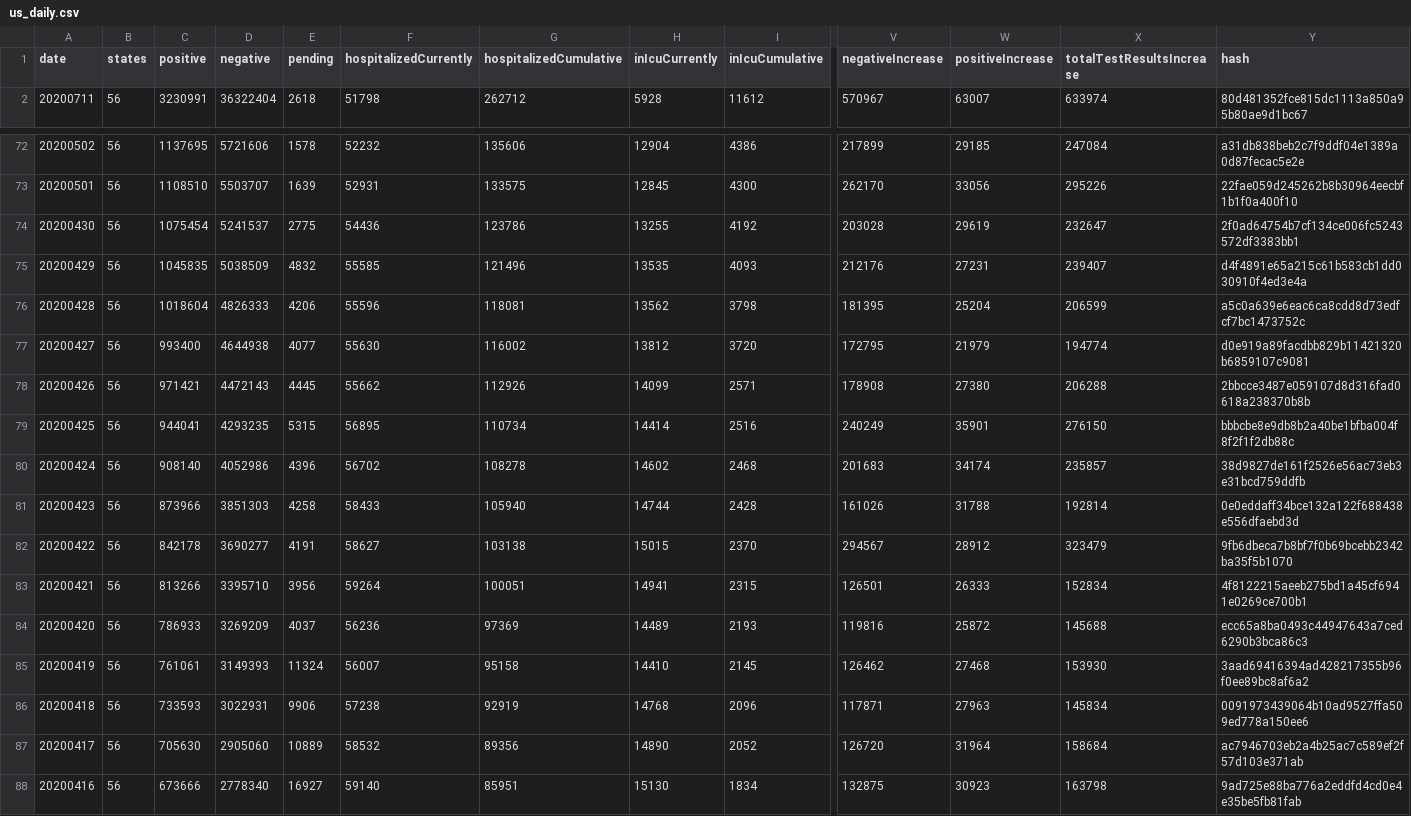
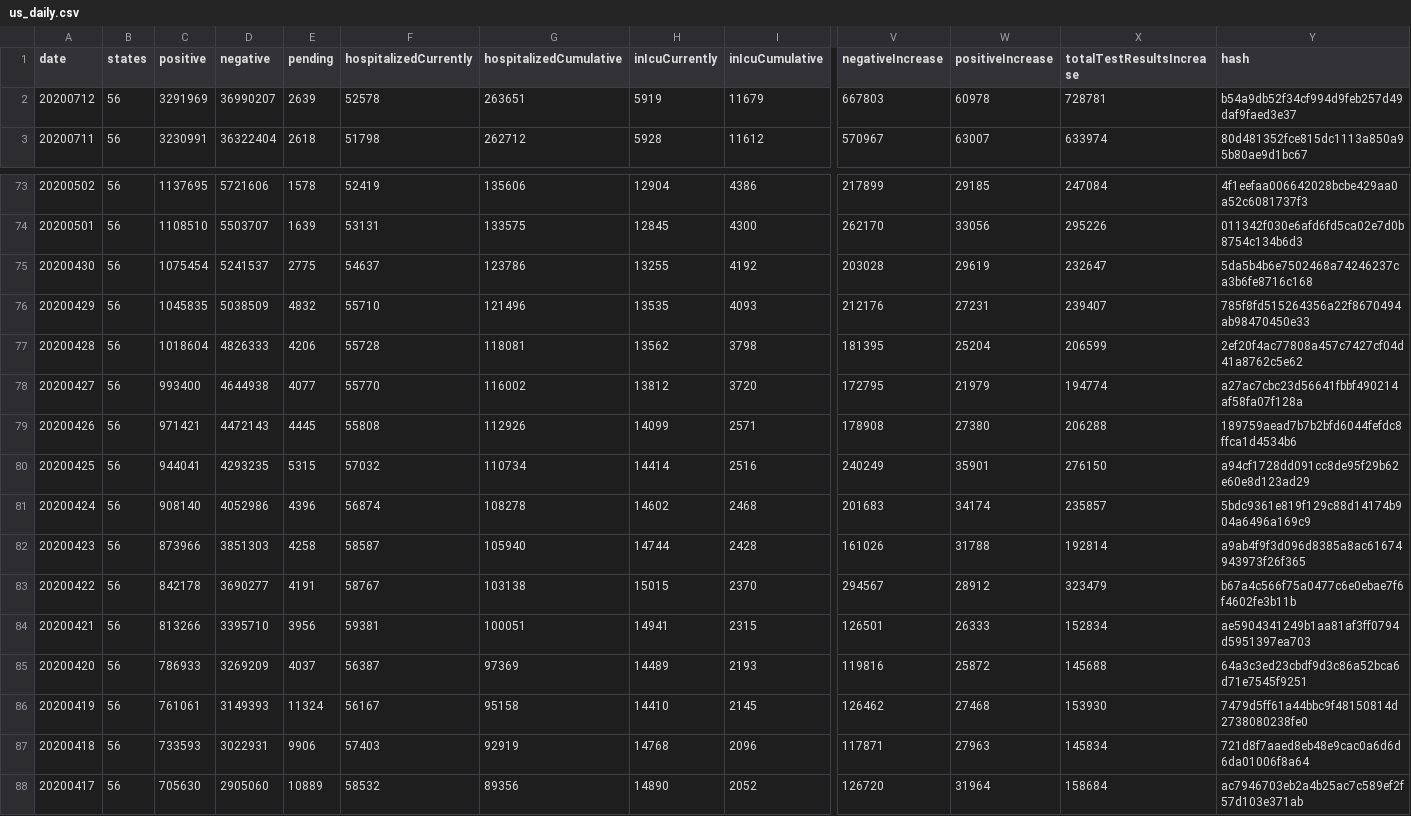
Before and after one commit to sohanmurthy/covid_tracking, a CSV file: source/us_daily.csv, drawn as a sheet; only a part is shown, gaps mark what is left out; the shorter side is filled out with more unchanged rows; addresses are those after the commit; rows hold the shown columns only; the diff covers the shown part only; the diff names each change by its address in the sheet, - before the commit and + after, or states it on an @@ line.

```diff
--- a/source/us_daily.csv
+++ b/source/us_daily.csv
+row 2: 20200712 | 56 | 3291969 | 36990207 | 2639 | 52578 | 263651 | 5919 | 11679 | 667803 | 60978 | 728781 | b54a9db52f34cf994d9feb257d49daf9faed3e37
-F73 (hospitalizedCurrently): 52232
+F73 (hospitalizedCurrently): 52419
-Y73 (hash): a31db838beb2c7f9ddf04e1389a0d87fecac5e2e
+Y73 (hash): 4f1eefaa006642028bcbe429aa0a52c6081737f3
-F74 (hospitalizedCurrently): 52931
+F74 (hospitalizedCurrently): 53131
-Y74 (hash): 22fae059d245262b8b30964eecbf1b1f0a400f10
+Y74 (hash): 011342f030e6afd6fd5ca02e7d0b8754c134b6d3
-F75 (hospitalizedCurrently): 54436
+F75 (hospitalizedCurrently): 54637
-Y75 (hash): 2f0ad64754b7cf134ce006fc5243572df3383bb1
+Y75 (hash): 5da5b4b6e7502468a74246237ca3b6fe8716c168
-F76 (hospitalizedCurrently): 55585
+F76 (hospitalizedCurrently): 55710
-Y76 (hash): d4f4891e65a215c61b583cb1dd030910f4ed3e4a
+Y76 (hash): 785f8fd515264356a22f8670494ab98470450e33
-F77 (hospitalizedCurrently): 55596
+F77 (hospitalizedCurrently): 55728
-Y77 (hash): a5c0a639e6eac6ca8cdd8d73edfcf7bc1473752c
+Y77 (hash): 2ef20f4ac77808a457c7427cf04d41a8762c5e62
-F78 (hospitalizedCurrently): 55630
+F78 (hospitalizedCurrently): 55770
-Y78 (hash): d0e919a89facdbb829b11421320b6859107c9081
+Y78 (hash): a27ac7cbc23d56641fbbf490214af58fa07f128a
-F79 (hospitalizedCurrently): 55662
+F79 (hospitalizedCurrently): 55808
-Y79 (hash): 2bbcce3487e059107d8d316fad0618a238370b8b
+Y79 (hash): 189759aead7b7b2bfd6044fefdc8ffca1d4534b6
-F80 (hospitalizedCurrently): 56895
+F80 (hospitalizedCurrently): 57032
-Y80 (hash): bbbcbe8e9db8b2a40be1bfba004f8f2f1f2db88c
+Y80 (hash): a94cf1728dd091cc8de95f29b62e60e8d123ad29
-F81 (hospitalizedCurrently): 56702
+F81 (hospitalizedCurrently): 56874
-Y81 (hash): 38d9827de161f2526e56ac73eb3e31bcd759ddfb
+Y81 (hash): 5bdc9361e819f129c88d14174b904a6496a169c9
-F82 (hospitalizedCurrently): 58433
+F82 (hospitalizedCurrently): 58587
-Y82 (hash): 0e0eddaff34bce132a122f688438e556dfaebd3d
+Y82 (hash): a9ab4f9f3d096d8385a8ac61674943973f26f365
-F83 (hospitalizedCurrently): 58627
+F83 (hospitalizedCurrently): 58767
-Y83 (hash): 9fb6dbeca7b8bf7f0b69bcebb2342ba35f5b1070
+Y83 (hash): b67a4c566f75a0477c6e0ebae7f6f4602fe3b11b
-F84 (hospitalizedCurrently): 59264
+F84 (hospitalizedCurrently): 59381
-Y84 (hash): 4f8122215aeeb275bd1a45cf6941e0269ce700b1
+Y84 (hash): ae5904341249b1aa81af3ff0794d5951397ea703
-F85 (hospitalizedCurrently): 56236
+F85 (hospitalizedCurrently): 56387
-Y85 (hash): ecc65a8ba0493c44947643a7ced6290b3bca86c3
+Y85 (hash): 64a3c3ed23cbdf9d3c86a52bca6d71e7545f9251
-F86 (hospitalizedCurrently): 56007
+F86 (hospitalizedCurrently): 56167
-Y86 (hash): 3aad69416394ad428217355b96f0ee89bc8af6a2
+Y86 (hash): 7479d5ff61a44bbc9f48150814d2738080238fe0
-F87 (hospitalizedCurrently): 57238
+F87 (hospitalizedCurrently): 57403
-Y87 (hash): 0091973439064b10ad9527ffa509ed778a150ee6
+Y87 (hash): 721d8f7aaed8eb48e9cac0a6d6d6da01006f8a64
```
Also changed, not shown: 49 edited cells elsewhere in this file, 5 other files.
